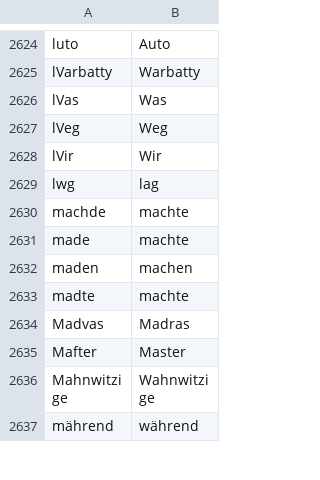
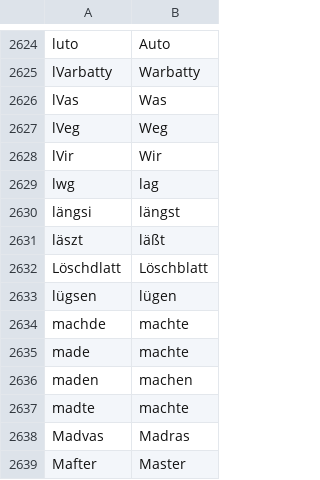
Before and after one commit to cradloff/ebooks, a CSV file: Harald Harst/rechtschreibung.csv, drawn as a sheet; only a part is shown, gaps mark what is left out; the shorter side is filled out with more unchanged rows.

```diff
--- a/Harald Harst/rechtschreibung.csv
+++ b/Harald Harst/rechtschreibung.csv
@@ -2630,2 +2630,6 @@ lVir	Wir
 lwg	lag
+längsi	längst
+läszt	läßt
+Löschdlatt	Löschblatt
+lügsen	lügen
 machde	machte
```
Also changed, not shown: 9 other files.
